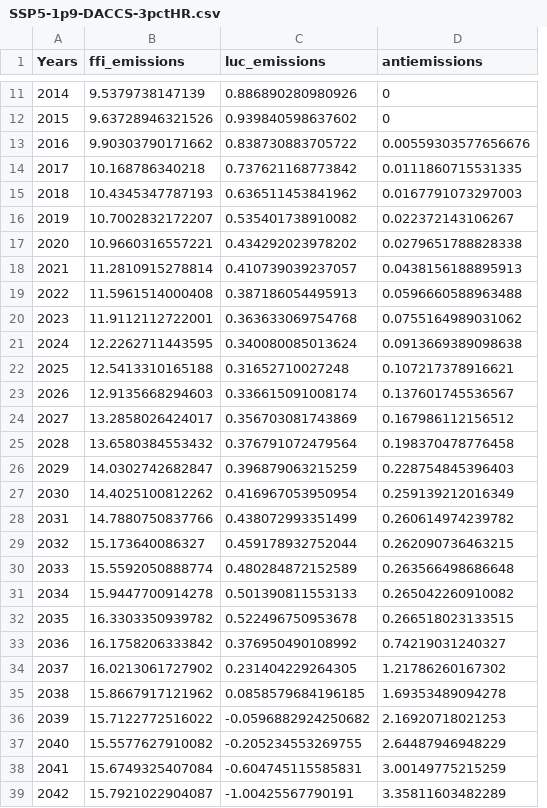
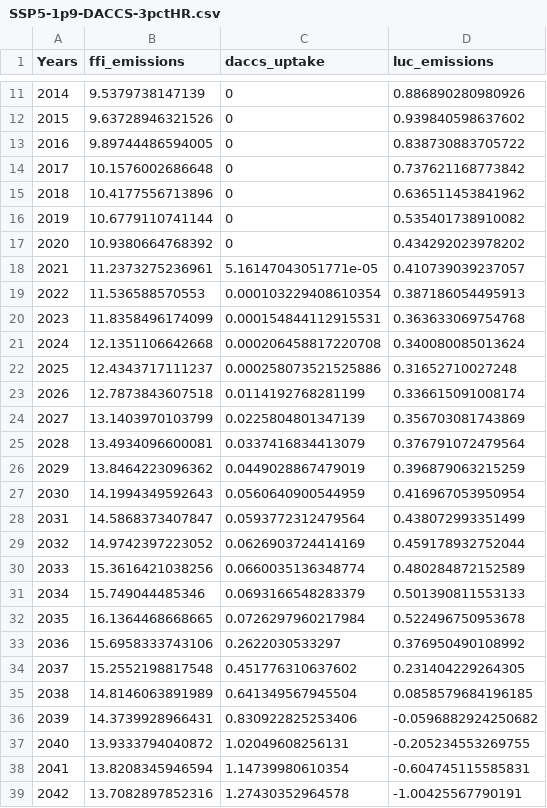
Before and after one commit to NatanelHa/Ha-Hector-Internship, a CSV file: New Scenarios/SSP5-1p9-DACCS-3pctHR.csv, drawn as a sheet; only a part is shown, gaps mark what is left out; removed rows and columns are numbered as before the commit, all else as after; the diff covers the shown part only; the diff names each change by its address in the sheet, - before the commit and + after, or states it on an @@ line.

```diff
--- a/New Scenarios/SSP5-1p9-DACCS-3pctHR.csv
+++ b/New Scenarios/SSP5-1p9-DACCS-3pctHR.csv
+column C (daccs_uptake), rows 11-39: 0 | 0 | 0 | 0 | 0 | 0 | 0 | 5.16147043051771e-05 | 0.000103229408610354 | 0.000154844112915531 | 0.000206458817220708 | 0.000258073521525886 | 0.0114192768281199 | 0.0225804801347139 | 0.0337416834413079 | 0.0449028867479019 | 0.0560640900544959 | 0.0593772312479564 | 0.0626903724414169 | 0.0660035136348774 | 0.0693166548283379 | 0.0726297960217984 | 0.2622030533297 | 0.451776310637602 | 0.641349567945504 | 0.830922825253406 | 1.02049608256131 | 1.14739980610354 | 1.27430352964578
-column D (antiemissions), rows 11-39: 0 | 0 | 0.00559303577656676 | 0.0111860715531335 | 0.0167791073297003 | 0.022372143106267 | 0.0279651788828338 | 0.0438156188895913 | 0.0596660588963488 | 0.0755164989031062 | 0.0913669389098638 | 0.107217378916621 | 0.137601745536567 | 0.167986112156512 | 0.198370478776458 | 0.228754845396403 | 0.259139212016349 | 0.260614974239782 | 0.262090736463215 | 0.263566498686648 | 0.265042260910082 | 0.266518023133515 | 0.74219031240327 | 1.21786260167302 | 1.69353489094278 | 2.16920718021253 | 2.64487946948229 | 3.00149775215259 | 3.35811603482289
-B13 (ffi_emissions): 9.90303790171662
+B13 (ffi_emissions): 9.89744486594005
-B14 (ffi_emissions): 10.168786340218
+B14 (ffi_emissions): 10.1576002686648
-B15 (ffi_emissions): 10.4345347787193
+B15 (ffi_emissions): 10.4177556713896
-B16 (ffi_emissions): 10.7002832172207
+B16 (ffi_emissions): 10.6779110741144
-B17 (ffi_emissions): 10.9660316557221
+B17 (ffi_emissions): 10.9380664768392
-B18 (ffi_emissions): 11.2810915278814
+B18 (ffi_emissions): 11.2373275236961
-B19 (ffi_emissions): 11.5961514000408
+B19 (ffi_emissions): 11.536588570553
-B20 (ffi_emissions): 11.9112112722001
+B20 (ffi_emissions): 11.8358496174099
-B21 (ffi_emissions): 12.2262711443595
+B21 (ffi_emissions): 12.1351106642668
-B22 (ffi_emissions): 12.5413310165188
+B22 (ffi_emissions): 12.4343717111237
-B23 (ffi_emissions): 12.9135668294603
+B23 (ffi_emissions): 12.7873843607518
-B24 (ffi_emissions): 13.2858026424017
+B24 (ffi_emissions): 13.1403970103799
-B25 (ffi_emissions): 13.6580384553432
+B25 (ffi_emissions): 13.4934096600081
-B26 (ffi_emissions): 14.0302742682847
+B26 (ffi_emissions): 13.8464223096362
-B27 (ffi_emissions): 14.4025100812262
+B27 (ffi_emissions): 14.1994349592643
-B28 (ffi_emissions): 14.7880750837766
+B28 (ffi_emissions): 14.5868373407847
-B29 (ffi_emissions): 15.173640086327
+B29 (ffi_emissions): 14.9742397223052
-B30 (ffi_emissions): 15.5592050888774
+B30 (ffi_emissions): 15.3616421038256
-B31 (ffi_emissions): 15.9447700914278
+B31 (ffi_emissions): 15.749044485346
-B32 (ffi_emissions): 16.3303350939782
+B32 (ffi_emissions): 16.1364468668665
-B33 (ffi_emissions): 16.1758206333842
+B33 (ffi_emissions): 15.6958333743106
-B34 (ffi_emissions): 16.0213061727902
+B34 (ffi_emissions): 15.2552198817548
-B35 (ffi_emissions): 15.8667917121962
+B35 (ffi_emissions): 14.8146063891989
-B36 (ffi_emissions): 15.7122772516022
+B36 (ffi_emissions): 14.3739928966431
-B37 (ffi_emissions): 15.5577627910082
+B37 (ffi_emissions): 13.9333794040872
-B38 (ffi_emissions): 15.6749325407084
+B38 (ffi_emissions): 13.8208345946594
-B39 (ffi_emissions): 15.7921022904087
+B39 (ffi_emissions): 13.7082897852316
```
Also changed, not shown: 58 edited cells elsewhere in this file, New Scenarios/SSP2-1p9-DACCS-3pctHR.csv, New Scenarios/SSP4-1p9-DACCS-3pctHR.csv, 13 other files.
